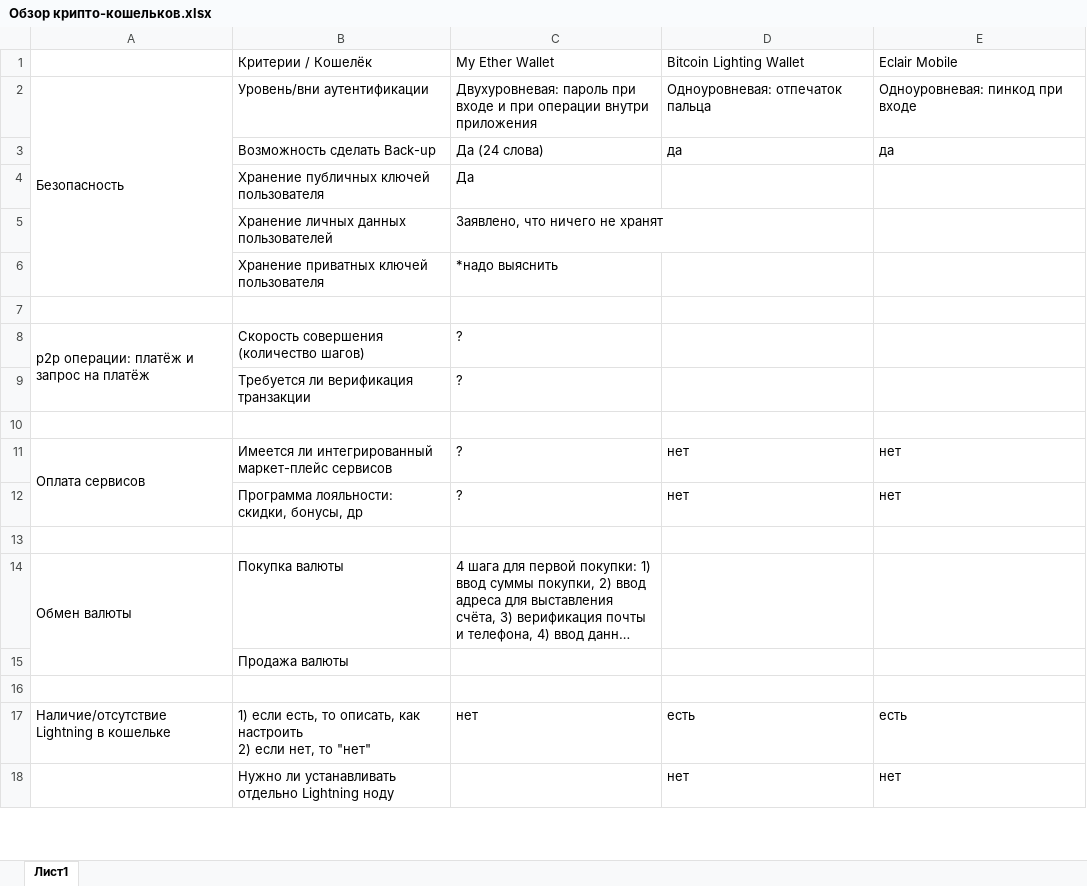
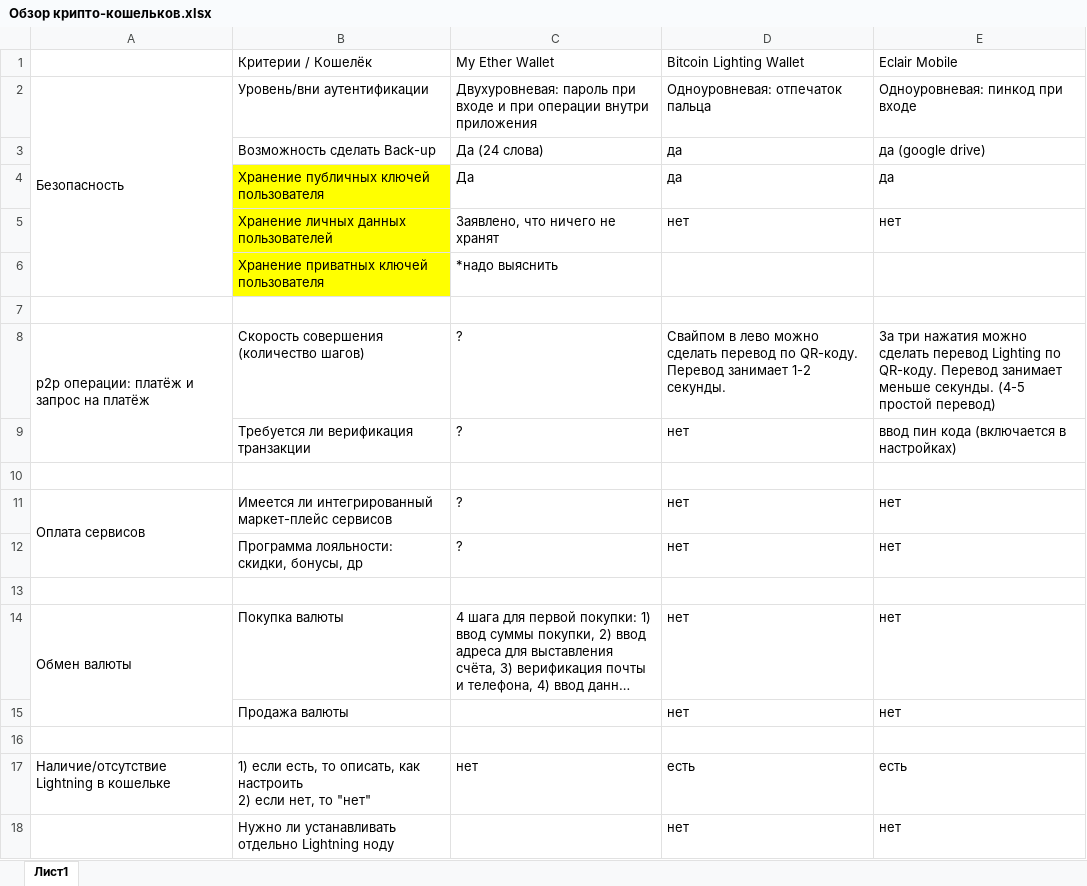
Before and after one commit to Steper2000/project, an Excel workbook: Обзор крипто-кошельков.xlsx, sheet Лист1, drawn as a sheet; only a part is shown; long unchanged cells end in …; values as stored, in another font and other column widths than the file's, no borders; the diff covers the shown part only; the diff names each change by its address in the sheet, - before the commit and + after, or states it on an @@ line.

Commit message:
30 hours spent

```diff
--- a/Обзор крипто-кошельков.xlsx (sheet Лист1)
+++ b/Обзор крипто-кошельков.xlsx (sheet Лист1)
-E3 (Eclair Mobile): да
+E3 (Eclair Mobile): да (google drive)
-B4:B6 fill: none
+B4:B6 fill: #FFFF00
-D4 (Bitcoin Lighting Wallet): (empty)
+D4 (Bitcoin Lighting Wallet): да
-E4 (Eclair Mobile): (empty)
+E4 (Eclair Mobile): да
-D5 (Bitcoin Lighting Wallet): (empty)
+D5 (Bitcoin Lighting Wallet): нет
-E5 (Eclair Mobile): (empty)
+E5 (Eclair Mobile): нет
-D8 (Bitcoin Lighting Wallet): (empty)
+D8 (Bitcoin Lighting Wallet): Свайпом в лево можно сделать перевод по QR-коду. Перевод занимает 1-2 секунды.
-E8 (Eclair Mobile): (empty)
+E8 (Eclair Mobile): За три нажатия можно сделать перевод Lighting по QR-коду. Перевод занимает меньше секунды. (4-5 простой перевод)
-D9 (Bitcoin Lighting Wallet): (empty)
+D9 (Bitcoin Lighting Wallet): нет
-E9 (Eclair Mobile): (empty)
+E9 (Eclair Mobile): ввод пин кода (включается в настройках)
-D14:D15 (Bitcoin Lighting Wallet): (empty)
+D14:D15 (Bitcoin Lighting Wallet): нет
-E14:E15 (Eclair Mobile): (empty)
+E14:E15 (Eclair Mobile): нет
```
Also changed, not shown: 24 edited cells and cell formats elsewhere in this sheet.
